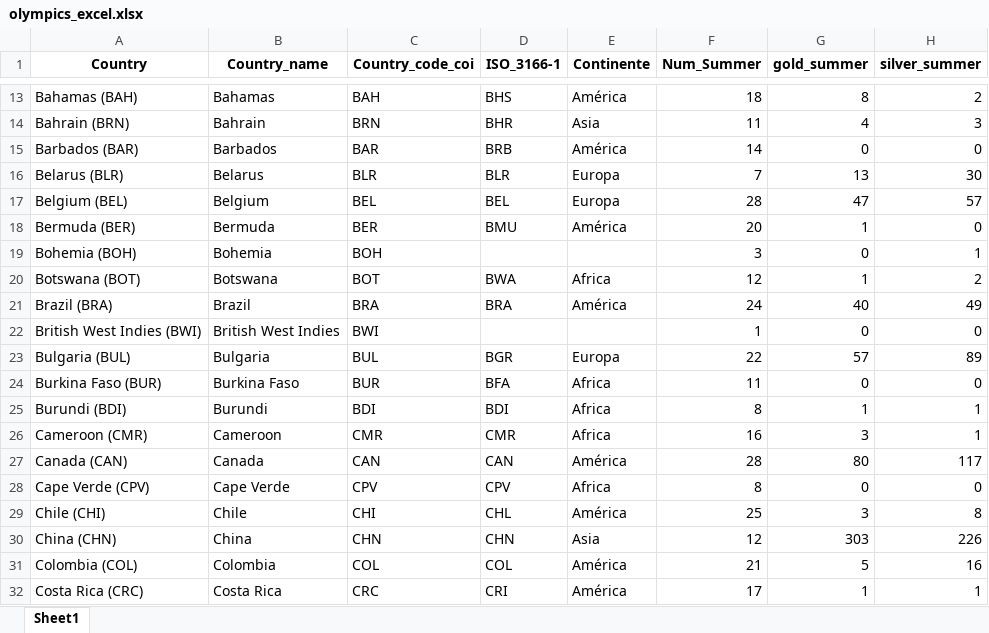
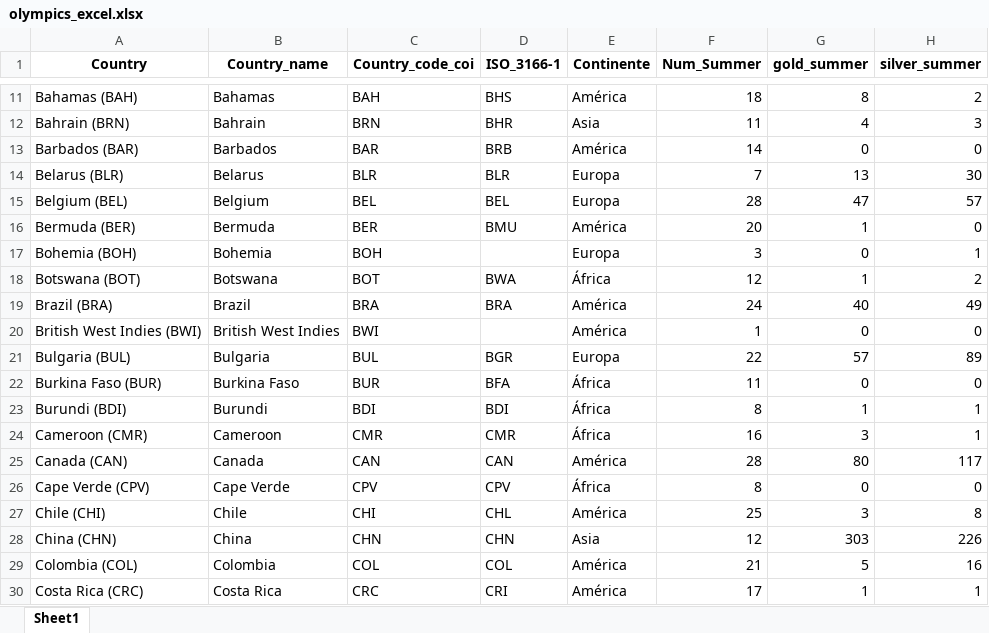
Before and after one commit to leodan52/OlympicMedalsByCountry, an Excel workbook: data/olympics_excel.xlsx, sheet Sheet1, drawn as a sheet; only a part is shown, gaps mark what is left out; values as stored, in another font and other column widths than the file's, no borders; addresses are those after the commit; the diff covers the shown part only; the diff names each change by its address in the sheet, - before the commit and + after, or states it on an @@ line.

Commit message:
Terminando tratamiento de datos: eliminando datos casi duplicados y asignando continentes a algunos registros faltantes

```diff
--- a/data/olympics_excel.xlsx (sheet Sheet1)
+++ b/data/olympics_excel.xlsx (sheet Sheet1)
-E17 (Continente): (empty)
+E17 (Continente): Europa
-E18 (Continente): Africa
+E18 (Continente): África
-E20 (Continente): (empty)
+E20 (Continente): América
-E22:E24 (Continente): Africa
+E22:E24 (Continente): África
-E26 (Continente): Africa
+E26 (Continente): África
```
Also changed, not shown: 8 removed rows and 42 edited cells elsewhere in this sheet, 3 other files.
